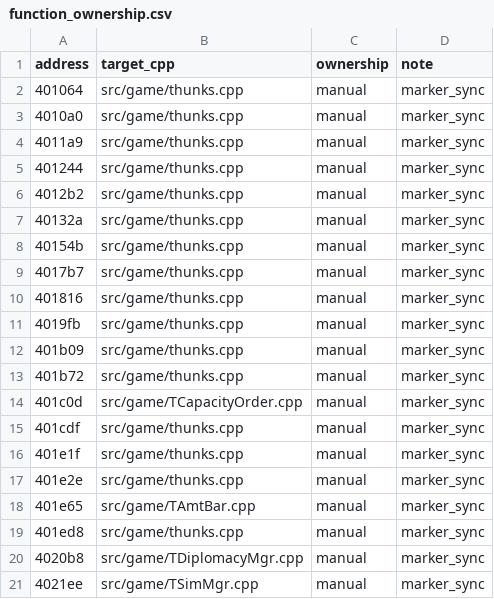
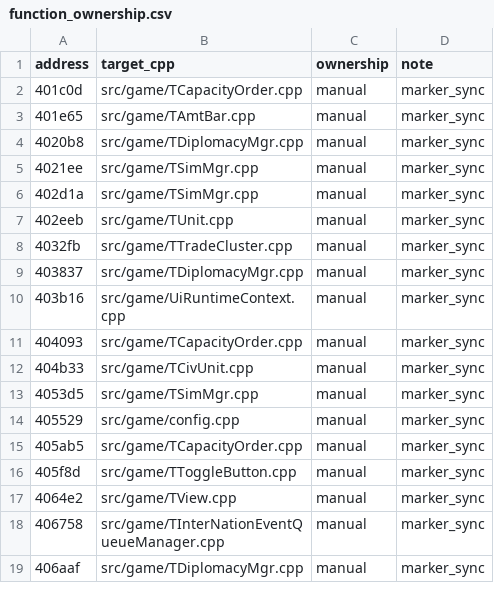
Before and after one commit to agluszak/imperialism-decomp, a CSV file: config/function_ownership.csv, drawn as a sheet; only a part is shown; the shorter side is filled out with more unchanged rows.

```diff
--- a/config/function_ownership.csv
+++ b/config/function_ownership.csv
@@ -1,20 +1,4 @@
 address|target_cpp|ownership|note
-401064|src/game/thunks.cpp|manual|marker_sync
-4010a0|src/game/thunks.cpp|manual|marker_sync
-4011a9|src/game/thunks.cpp|manual|marker_sync
-401244|src/game/thunks.cpp|manual|marker_sync
-4012b2|src/game/thunks.cpp|manual|marker_sync
-40132a|src/game/thunks.cpp|manual|marker_sync
-40154b|src/game/thunks.cpp|manual|marker_sync
-4017b7|src/game/thunks.cpp|manual|marker_sync
-401816|src/game/thunks.cpp|manual|marker_sync
-4019fb|src/game/thunks.cpp|manual|marker_sync
-401b09|src/game/thunks.cpp|manual|marker_sync
-401b72|src/game/thunks.cpp|manual|marker_sync
 401c0d|src/game/TCapacityOrder.cpp|manual|marker_sync
-401cdf|src/game/thunks.cpp|manual|marker_sync
-401e1f|src/game/thunks.cpp|manual|marker_sync
-401e2e|src/game/thunks.cpp|manual|marker_sync
 401e65|src/game/TAmtBar.cpp|manual|marker_sync
-401ed8|src/game/thunks.cpp|manual|marker_sync
 4020b8|src/game/TDiplomacyMgr.cpp|manual|marker_sync
```
Also changed, not shown: config/construction_gate_baseline.csv, 14 other files.
